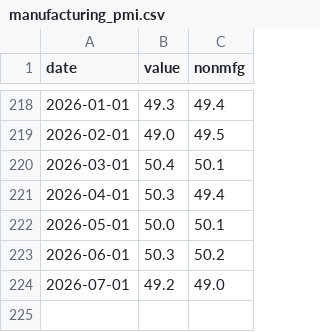
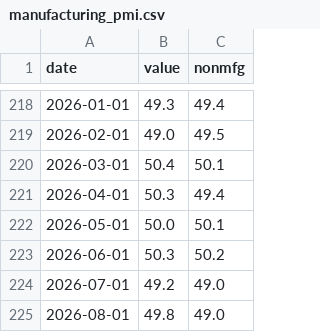
Before and after one commit to huizhaohuang/china-econ-data-penetrate, a CSV file: data/manufacturing_pmi.csv, drawn as a sheet; only a part is shown, gaps mark what is left out; the diff names each change by its address in the sheet, - before the commit and + after, or states it on an @@ line.

```diff
--- a/data/manufacturing_pmi.csv
+++ b/data/manufacturing_pmi.csv
+row 225: 2026-08-01 | 49.8 | 49.0
```
Also changed, not shown: 11 other files.
